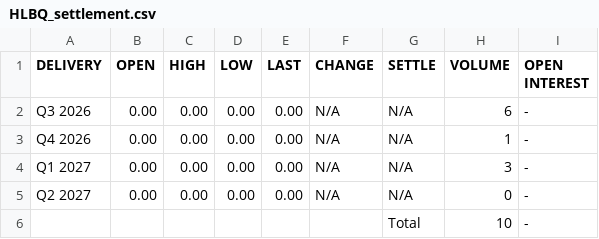
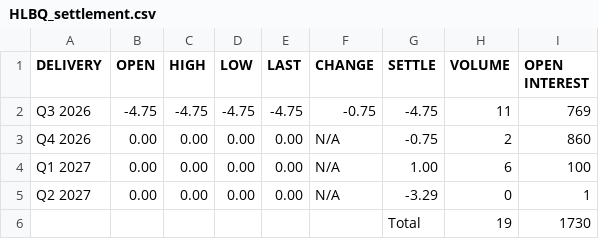
Before and after one commit to rikuisotalus-ux/euronext-settlement-scraper, a CSV file: data/HLBQ_settlement.csv, drawn as a sheet.

```diff
--- a/data/HLBQ_settlement.csv
+++ b/data/HLBQ_settlement.csv
@@ -1,6 +1,6 @@
 DELIVERY,OPEN,HIGH,LOW,LAST,CHANGE,SETTLE,VOLUME,OPEN INTEREST
-Q3 2026,0.00,0.00,0.00,0.00,N/A,N/A,6,-
-Q4 2026,0.00,0.00,0.00,0.00,N/A,N/A,1,-
-Q1 2027,0.00,0.00,0.00,0.00,N/A,N/A,3,-
-Q2 2027,0.00,0.00,0.00,0.00,N/A,N/A,0,-
-,,,,,,Total,10,-
+Q3 2026,-4.75,-4.75,-4.75,-4.75,-0.75,-4.75,11,769
+Q4 2026,0.00,0.00,0.00,0.00,N/A,-0.75,2,860
+Q1 2027,0.00,0.00,0.00,0.00,N/A,1.00,6,100
+Q2 2027,0.00,0.00,0.00,0.00,N/A,-3.29,0,1
+,,,,,,Total,19,1730
```
Also changed, not shown: data/HLBM_settlement.csv, data/HLBY_settlement.csv, 3 other files.
